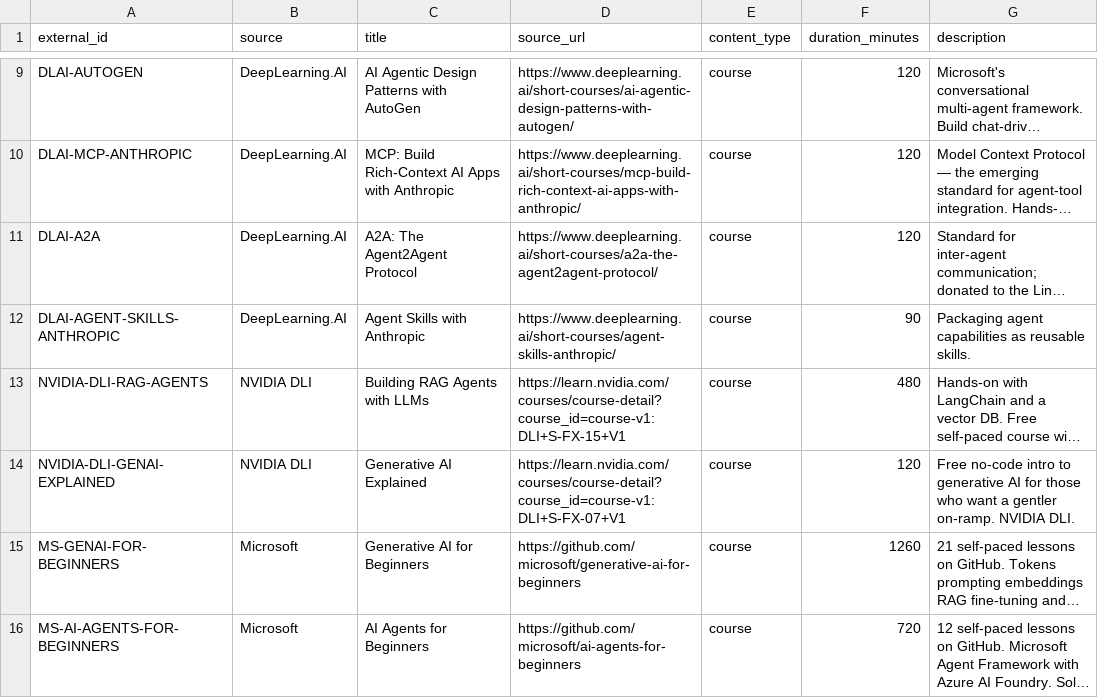
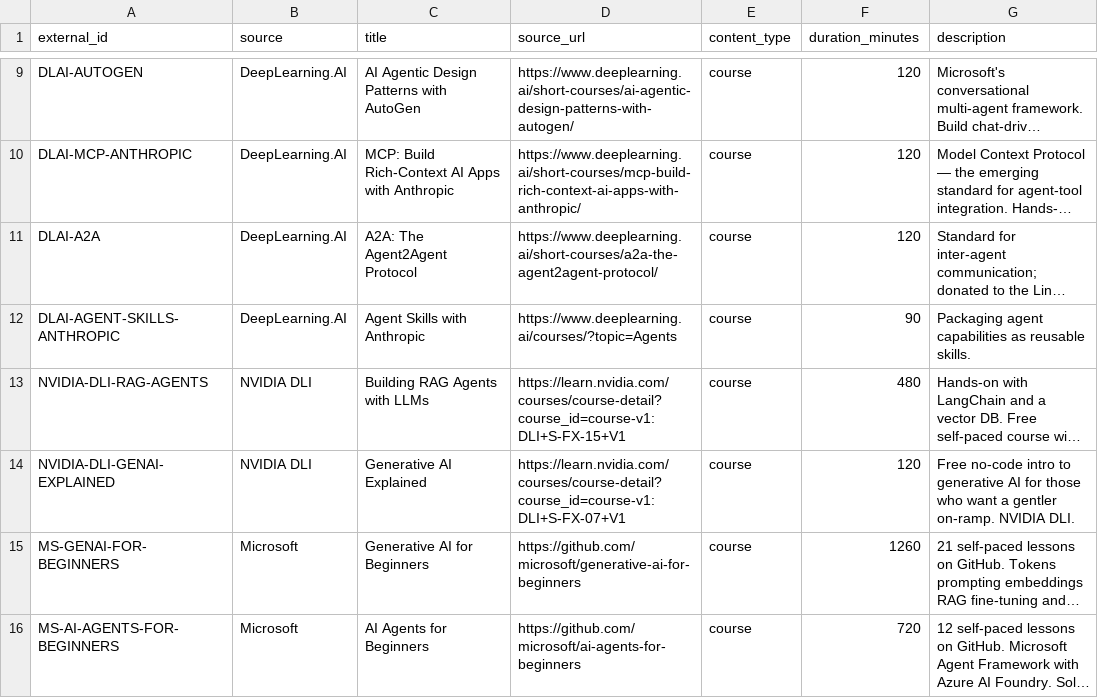
Before and after one commit to agentnila/aasan-backend, a CSV file: seed_data/aasan_content_seed_v1.csv, drawn as a sheet; only a part is shown, gaps mark what is left out; long unchanged cells end in …; the diff covers the shown part only; the diff names each change by its address in the sheet, - before the commit and + after, or states it on an @@ line.

Commit message:
seed_data · replace 13 dead 404 URLs with verified canonical landings
I shipped 69 seed rows where 12 URLs were 404s — I'd written
plausible-looking deep links without HEAD-checking them (e.g.
databricks.com/learn/training/ai-agent-fundamentals doesn't exist).
User clicked one in the path UI and got 404. My bad.

Replaced with HEAD-checked landings:
  Databricks Academy → /learn/training (their training root)
  DLAI Agentic AI/Skills → /courses/ root + topic filter
  MS Learn AI Agent → /azure/ai-services/agents/ docs root
  MS Learn Copilot Studio → /microsoft-copilot-studio/
  Coursera Vanderbilt + IBM → /courses?query=... search
  edX IBM RAG/LangChain → /search?q=...
  Cloudera CCDE → /services-and-support/training.html
  CMU Agentic AI Program → cs.cmu.edu (program page is gone)
  Stanford CS329A → online.stanford.edu/.../ai-grad-program
  CMU MLiP → github.com/mlip-cmu (org root, since /2025 specific path moved)

Stanford + Udemy + Snowflake + Google Skills return 403 to curl
(anti-bot blocks) but render fine in browsers — left those as-is.

Re-running load_seed will UPDATE these 13 rows in place via the
(source, external_id) UNIQUE constraint. No re-embed needed —
source_url isn't in the Pinecone vector or metadata; it comes from
PG enrichment at retrieve() time.

```diff
--- a/seed_data/aasan_content_seed_v1.csv
+++ b/seed_data/aasan_content_seed_v1.csv
-D12 (source_url): https://www.deeplearning.ai/short-courses/agent-skills-anthropic/
+D12 (source_url): https://www.deeplearning.ai/courses/?topic=Agents
```
Also changed, not shown: 12 edited cells elsewhere in this file.
